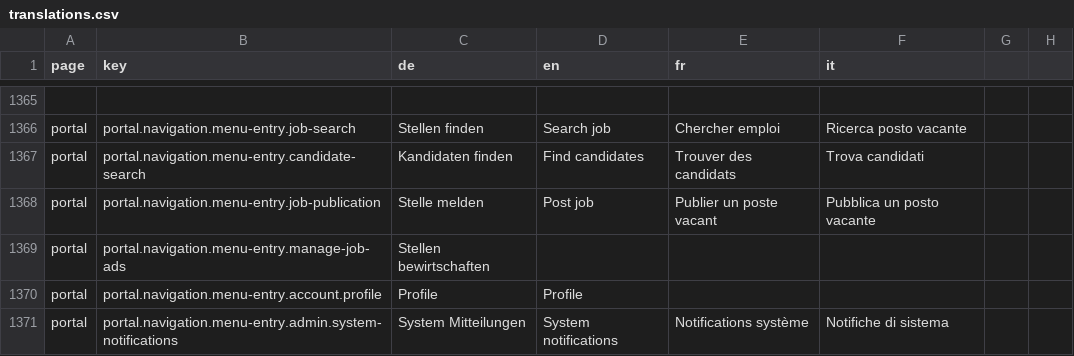
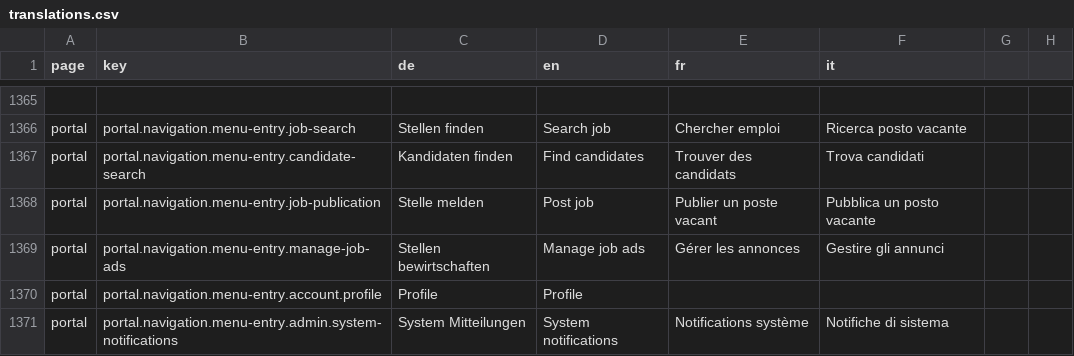
Before and after one commit to FeatureToggleStudy/alv-portal, a CSV file: alv-portal-ui/translations.csv, drawn as a sheet; only a part is shown, gaps mark what is left out.

Commit message:
Copied missing translations from jobroom.

```diff
--- a/alv-portal-ui/translations.csv
+++ b/alv-portal-ui/translations.csv
@@ -1368,3 +1368,3 @@ portal,portal.navigation.menu-entry.candidate-search,Kandidaten finden,Find cand
 portal,portal.navigation.menu-entry.job-publication,Stelle melden,Post job,Publier un poste vacant,Pubblica un posto vacante
-portal,portal.navigation.menu-entry.manage-job-ads,Stellen bewirtschaften
+portal,portal.navigation.menu-entry.manage-job-ads,Stellen bewirtschaften,Manage job ads,Gérer les annonces,Gestire gli annunci
 portal,portal.navigation.menu-entry.account.profile,Profile,Profile
```
